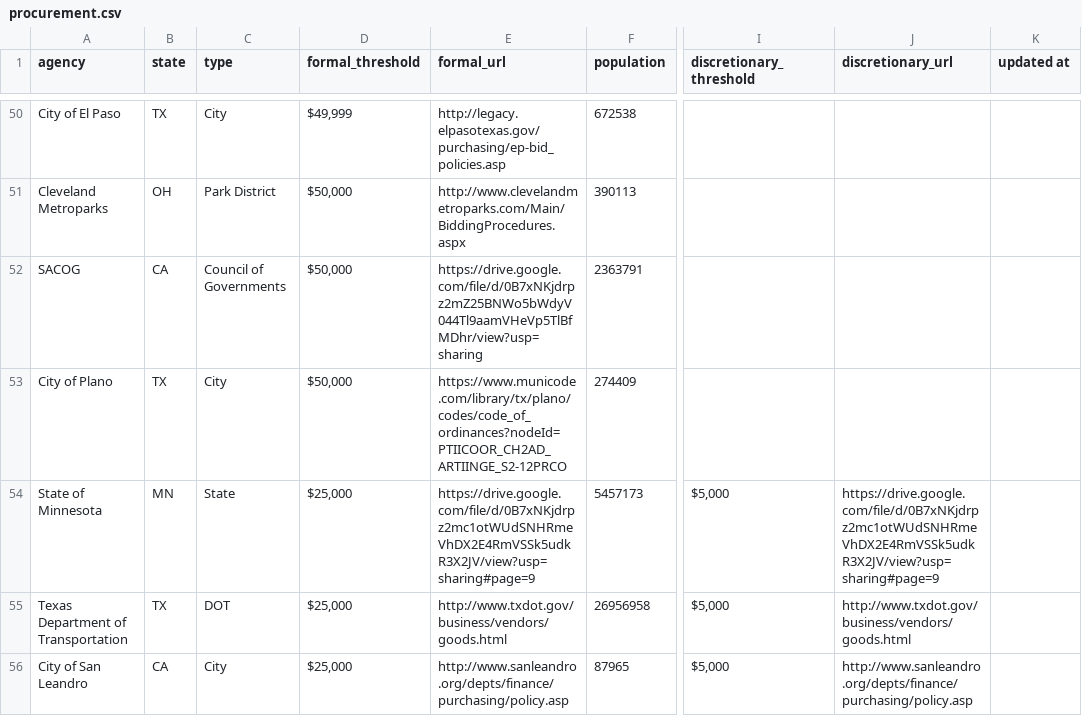
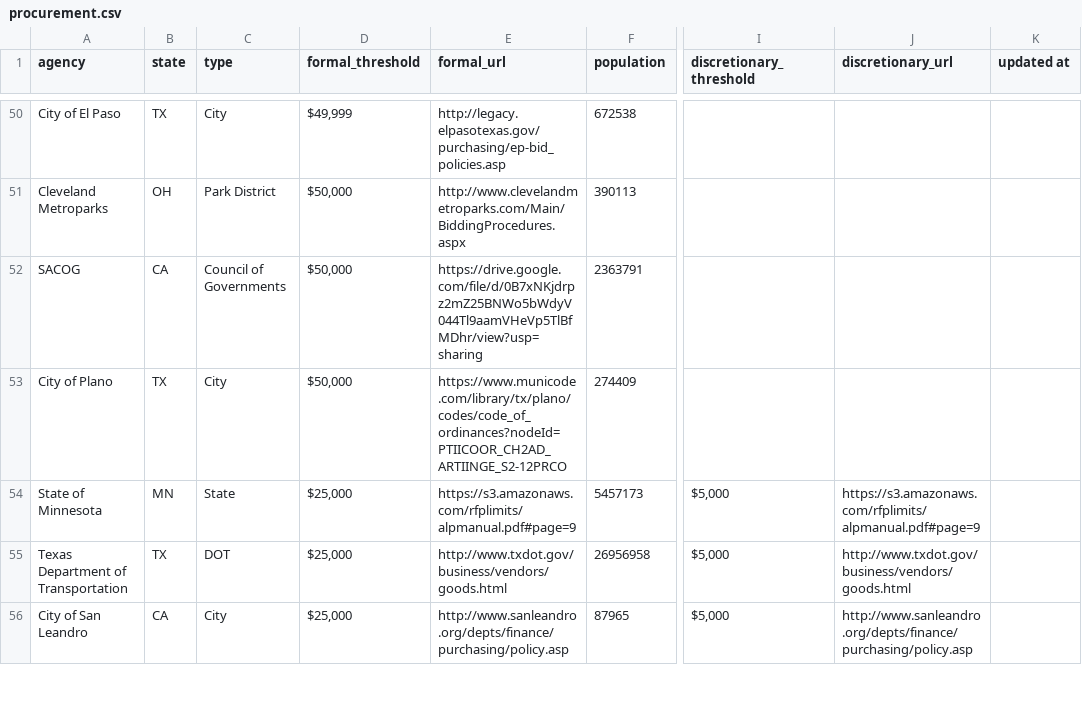
Before and after one commit to munirent/openprocure, a CSV file: procurement.csv, drawn as a sheet; only a part is shown, gaps mark what is left out; the diff names each change by its address in the sheet, - before the commit and + after, or states it on an @@ line.

```diff
--- a/procurement.csv
+++ b/procurement.csv
-E54 (formal_url): https://drive.google.com/file/d/0B7xNKjdrpz2mc1otWUdSNHRmeVhDX2E4RmVSSk5udkR3X2JV/view?usp=sharing#page=9
+E54 (formal_url): https://s3.amazonaws.com/rfplimits/alpmanual.pdf#page=9
-J54 (discretionary_url): https://drive.google.com/file/d/0B7xNKjdrpz2mc1otWUdSNHRmeVhDX2E4RmVSSk5udkR3X2JV/view?usp=sharing#page=9
+J54 (discretionary_url): https://s3.amazonaws.com/rfplimits/alpmanual.pdf#page=9
```
Also changed, not shown: 2 other files.
